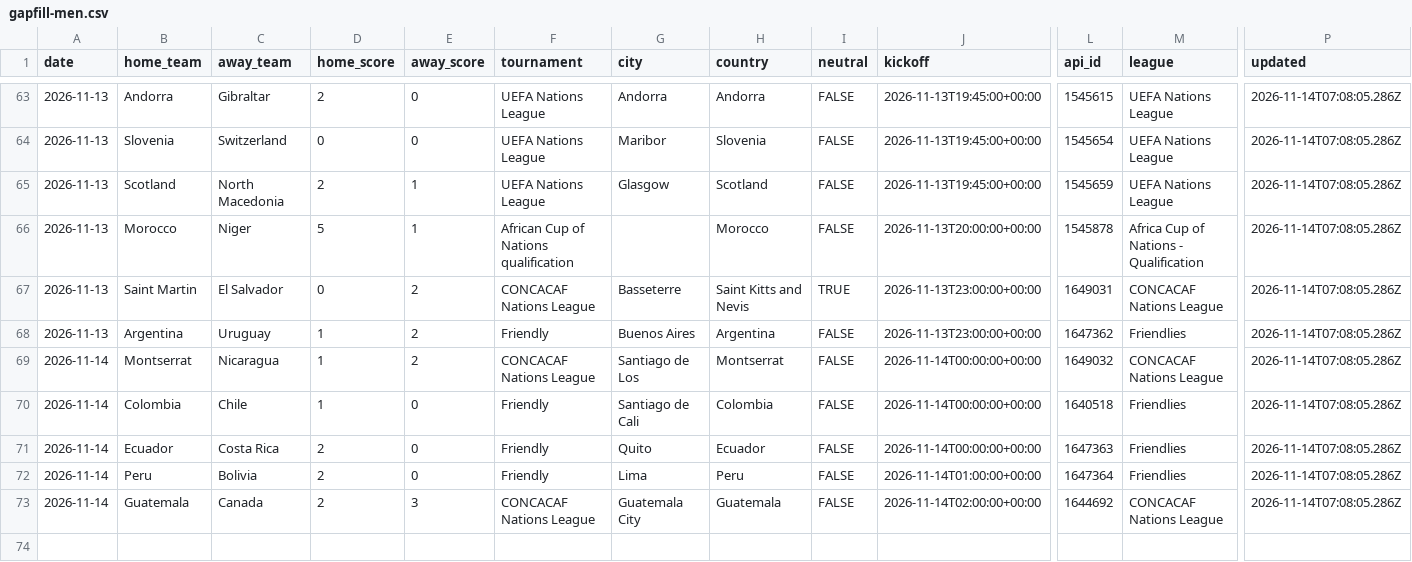
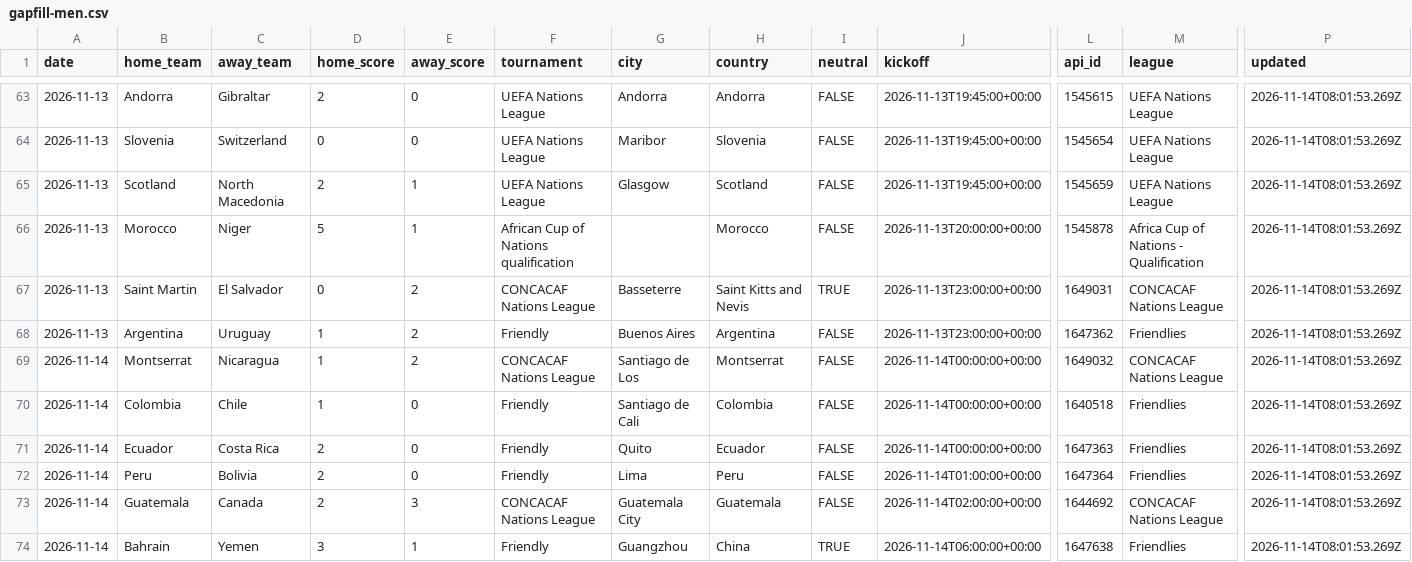
Before and after one commit to formlinedata/formline, a CSV file: build/store/gapfill-men.csv, drawn as a sheet; only a part is shown, gaps mark what is left out; rows hold the shown columns only; the diff covers the shown part only; the diff names each change by its address in the sheet, - before the commit and + after, or states it on an @@ line.

```diff
--- a/build/store/gapfill-men.csv
+++ b/build/store/gapfill-men.csv
-P63:P73 (updated): 2026-11-14T07:08:05.286Z
+P63:P73 (updated): 2026-11-14T08:01:53.269Z
+row 74: 2026-11-14 | Bahrain | Yemen | 3 | 1 | Friendly | Guangzhou | China | TRUE | 2026-11-14T06:00:00+00:00 | 1647638 | Friendlies | 2026-11-14T08:01:53.269Z
```
Also changed, not shown: 27 edited cells elsewhere in this file, 44 other files.
